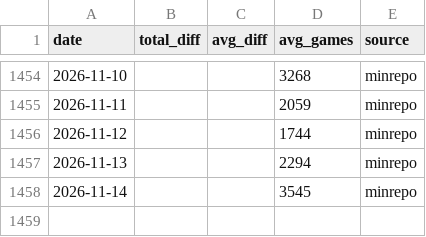
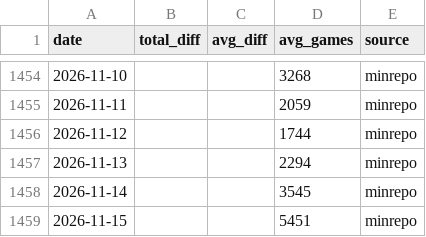
Before and after one commit to koukikoukisanosano-ai/hana-toyokawa, a CSV file: data/hall_days.csv, drawn as a sheet; only a part is shown, gaps mark what is left out.

```diff
--- a/data/hall_days.csv
+++ b/data/hall_days.csv
@@ -1458 +1458,2 @@ date,total_diff,avg_diff,avg_games,source
 2026-11-14,,,3545,minrepo
+2026-11-15,,,5451,minrepo
```
Also changed, not shown: data/day_index.csv, data/fetch_log.csv, 6 other files.
